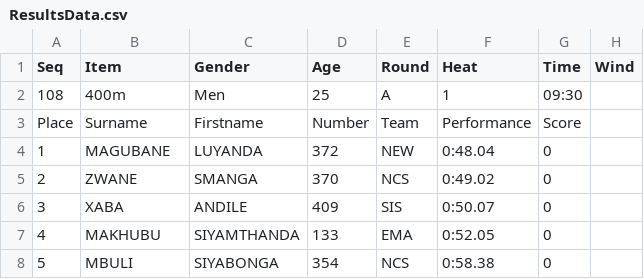
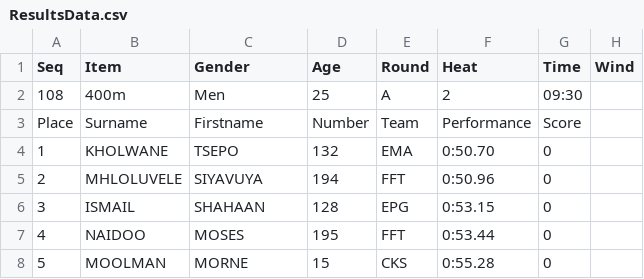
Before and after one commit to stretchinnovation/SCMAthleticResults, a CSV file: PICKUP/ResultsData.csv, drawn as a sheet.

Commit message:
Update ResultsData.csv

```diff
--- a/PICKUP/ResultsData.csv
+++ b/PICKUP/ResultsData.csv
@@ -1,8 +1,8 @@
 Seq,Item,Gender,Age,Round,Heat,Time,Wind
-108,400m,Men,25,A,1,09:30,
+108,400m,Men,25,A,2,09:30,
 Place,Surname,Firstname,Number,Team,Performance,Score
-1,MAGUBANE,LUYANDA,372,NEW,0:48.04,0
-2,ZWANE,SMANGA,370,NCS,0:49.02,0
-3,XABA,ANDILE,409,SIS,0:50.07,0
-4,MAKHUBU,SIYAMTHANDA,133,EMA,0:52.05,0
-5,MBULI,SIYABONGA,354,NCS,0:58.38,0
+1,KHOLWANE,TSEPO,132,EMA,0:50.70,0
+2,MHLOLUVELE,SIYAVUYA,194,FFT,0:50.96,0
+3,ISMAIL,SHAHAAN,128,EPG,0:53.15,0
+4,NAIDOO,MOSES,195,FFT,0:53.44,0
+5,MOOLMAN,MORNE,15,CKS,0:55.28,0
```
